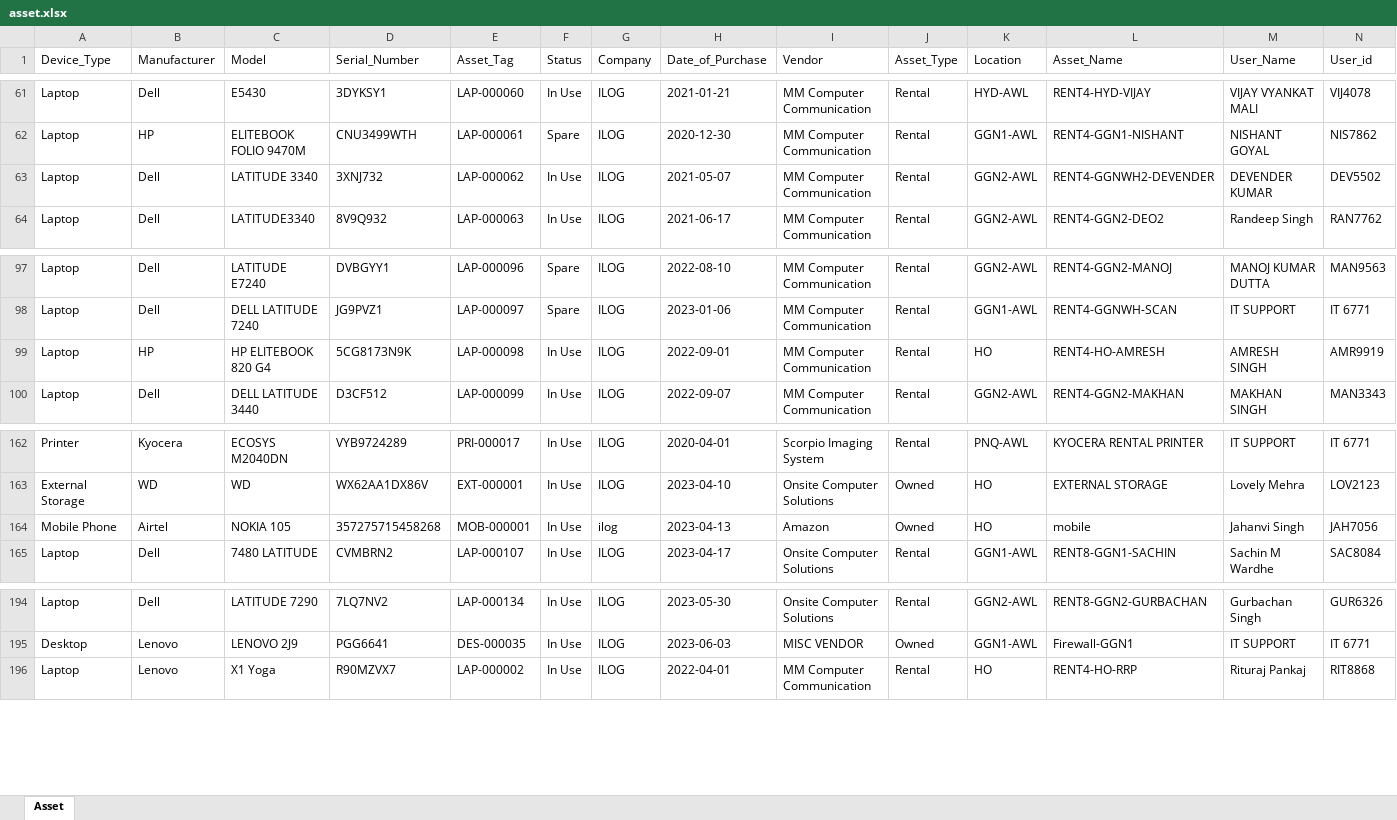
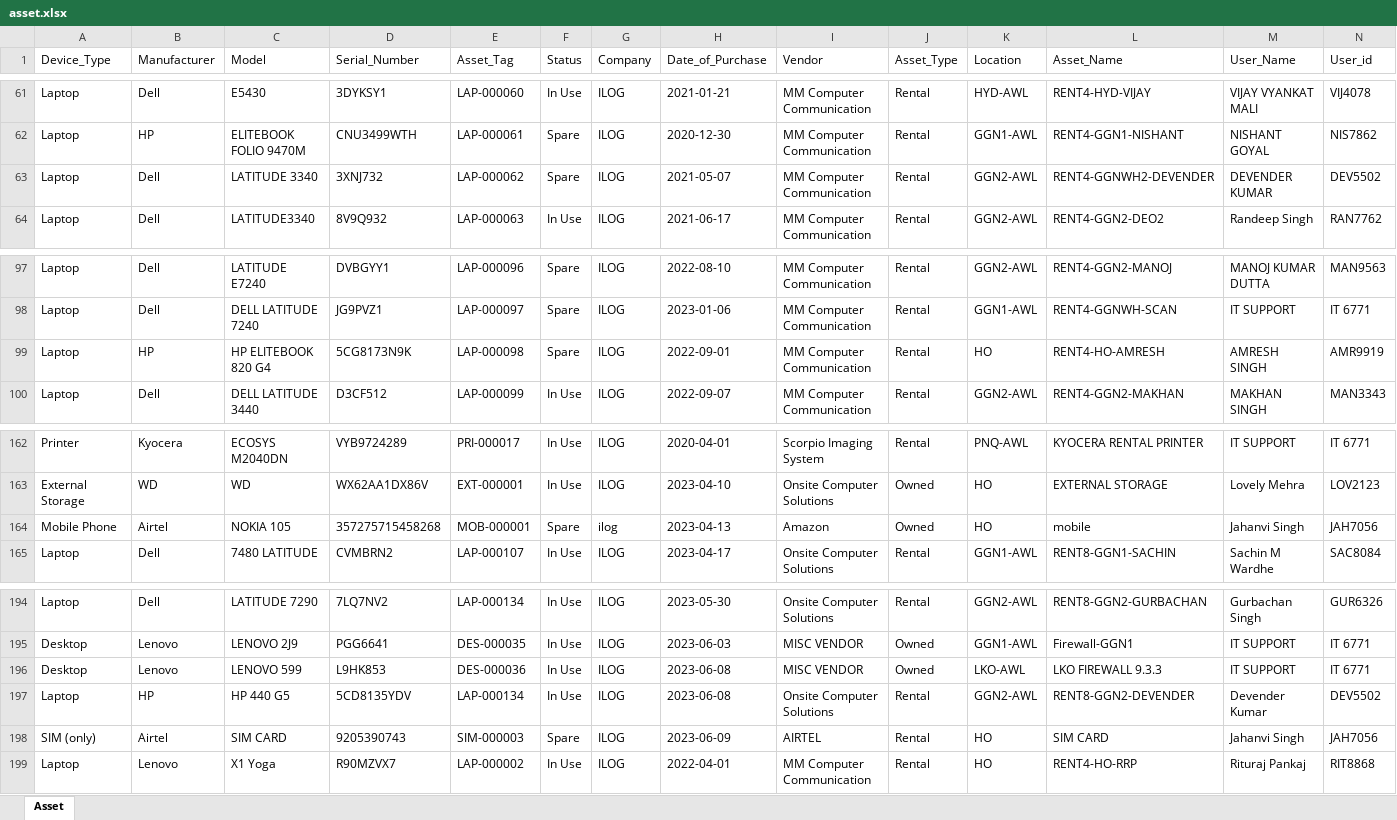
Before and after one commit to Amanilogsolution/ServerWebBackend, an Excel workbook: asset.xlsx, sheet Asset, drawn as a sheet; only a part is shown, gaps mark what is left out; values as stored, in another font and other column widths than the file's, no borders; the diff names each change by its address in the sheet, - before the commit and + after, or states it on an @@ line.

```diff
--- a/asset.xlsx (sheet Asset)
+++ b/asset.xlsx (sheet Asset)
-F63 (Status): In Use
+F63 (Status): Spare
-F99 (Status): In Use
+F99 (Status): Spare
-F164 (Status): In Use
+F164 (Status): Spare
+row 196: Desktop | Lenovo | LENOVO 599 | L9HK853 | DES-000036 | In Use | ILOG | 2023-06-08 | MISC VENDOR | Owned | LKO-AWL | LKO FIREWALL 9.3.3 | IT SUPPORT | IT 6771
+row 197: Laptop | HP | HP 440 G5 | 5CD8135YDV | LAP-000134 | In Use | ILOG | 2023-06-08 | Onsite Computer Solutions | Rental | GGN2-AWL | RENT8-GGN2-DEVENDER | Devender Kumar | DEV5502
+row 198: SIM (only) | Airtel | SIM CARD | 9205390743 | SIM-000003 | Spare | ILOG | 2023-06-09 | AIRTEL | Rental | HO | SIM CARD | Jahanvi Singh | JAH7056
```
Also changed, not shown: data.xlsx, outstanding.xlsx, 5 other files.
